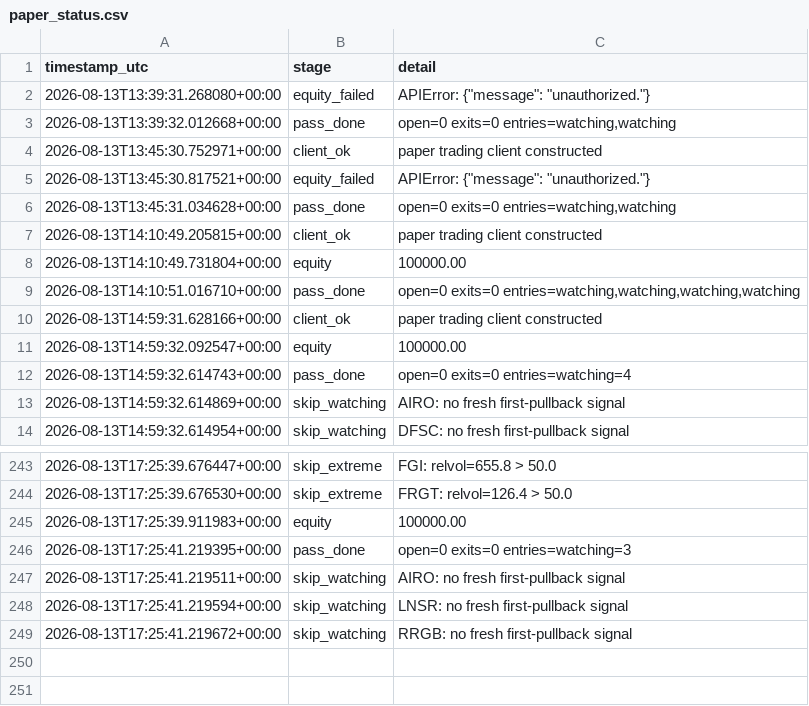
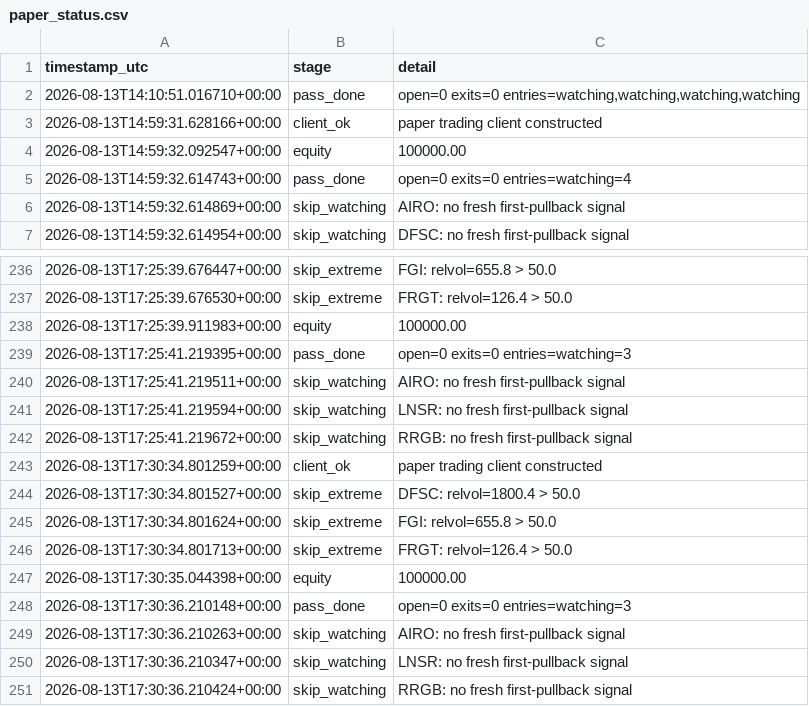
Before and after one commit to 6ixtyn9-sudo/Tempest, a CSV file: localdata/paper_status.csv, drawn as a sheet; only a part is shown, gaps mark what is left out; removed rows and columns are numbered as before the commit, all else as after; the diff names each change by its address in the sheet, - before the commit and + after, or states it on an @@ line.

```diff
--- a/localdata/paper_status.csv
+++ b/localdata/paper_status.csv
-row 2: 2026-08-13T13:39:31.268080+00:00 | equity_failed | APIError: {"message": "unauthorized."}
-row 3: 2026-08-13T13:39:32.012668+00:00 | pass_done | open=0 exits=0 entries=watching,watching
-row 4: 2026-08-13T13:45:30.752971+00:00 | client_ok | paper trading client constructed
-row 5: 2026-08-13T13:45:30.817521+00:00 | equity_failed | APIError: {"message": "unauthorized."}
-row 6: 2026-08-13T13:45:31.034628+00:00 | pass_done | open=0 exits=0 entries=watching,watching
-row 7: 2026-08-13T14:10:49.205815+00:00 | client_ok | paper trading client constructed
-row 8: 2026-08-13T14:10:49.731804+00:00 | equity | 100000.00
+row 243: 2026-08-13T17:30:34.801259+00:00 | client_ok | paper trading client constructed
+row 244: 2026-08-13T17:30:34.801527+00:00 | skip_extreme | DFSC: relvol=1800.4 > 50.0
+row 245: 2026-08-13T17:30:34.801624+00:00 | skip_extreme | FGI: relvol=655.8 > 50.0
+row 246: 2026-08-13T17:30:34.801713+00:00 | skip_extreme | FRGT: relvol=126.4 > 50.0
+row 247: 2026-08-13T17:30:35.044398+00:00 | equity | 100000.00
+row 248: 2026-08-13T17:30:36.210148+00:00 | pass_done | open=0 exits=0 entries=watching=3
+row 249: 2026-08-13T17:30:36.210263+00:00 | skip_watching | AIRO: no fresh first-pullback signal
+row 250: 2026-08-13T17:30:36.210347+00:00 | skip_watching | LNSR: no fresh first-pullback signal
+row 251: 2026-08-13T17:30:36.210424+00:00 | skip_watching | RRGB: no fresh first-pullback signal
```
